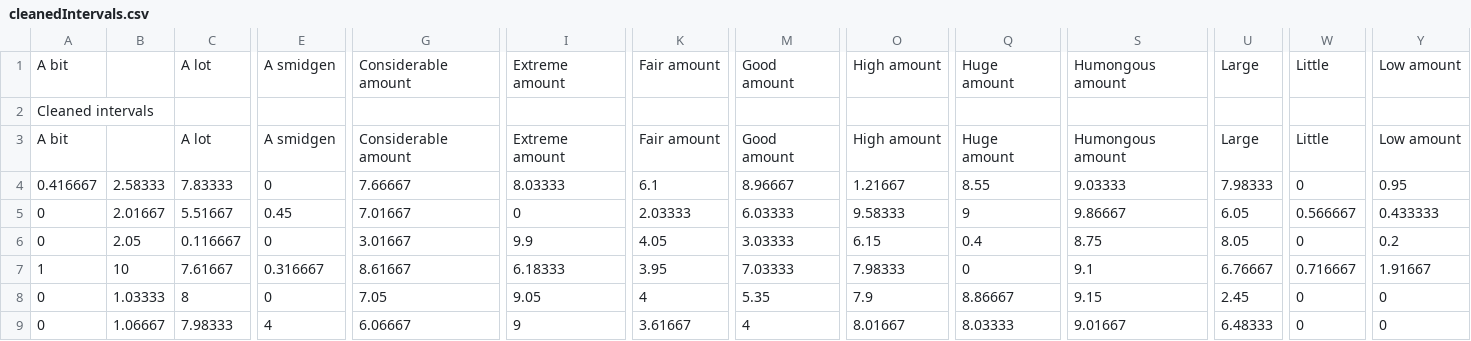
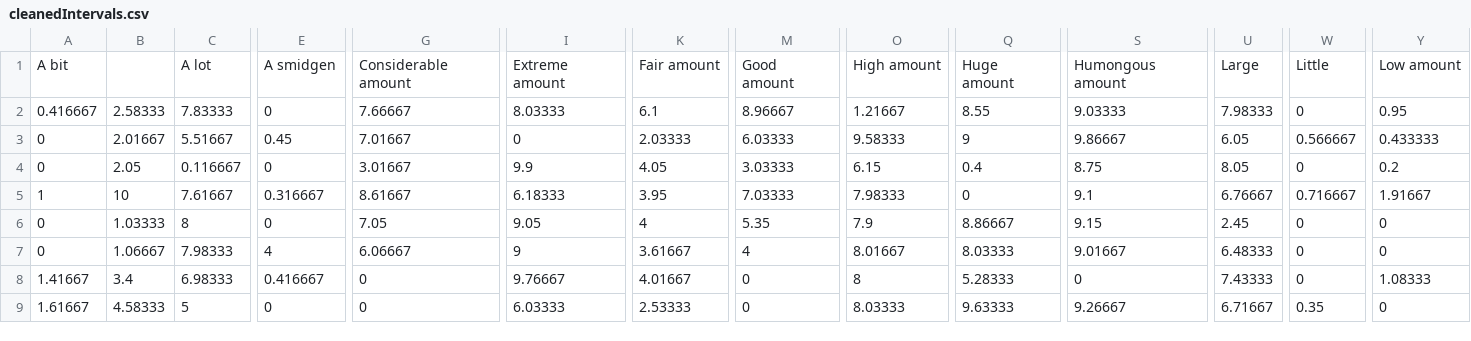
Before and after one commit to simonCoupland/DictionaryPreprocessor, a CSV file: cleanedIntervals.csv, drawn as a sheet; only a part is shown, gaps mark what is left out; the shorter side is filled out with more unchanged rows; rows hold the shown columns only; the diff names each change by its address in the sheet, - before the commit and + after, or states it on an @@ line.

```diff
--- a/cleanedIntervals.csv
+++ b/cleanedIntervals.csv
-row 2: Cleaned intervals
-row 3: A bit |  | A lot | A smidgen | Considerable amount | Extreme amount | Fair amount | Good amount | High amount | Huge amount | Humongous amount | Large | Little | Low amount
```
Also changed, not shown: 1 other file.
